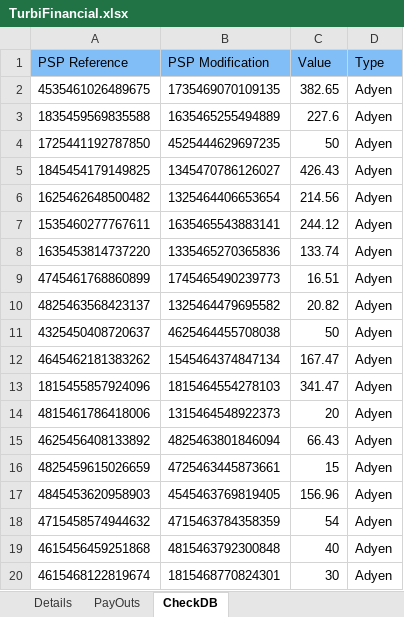
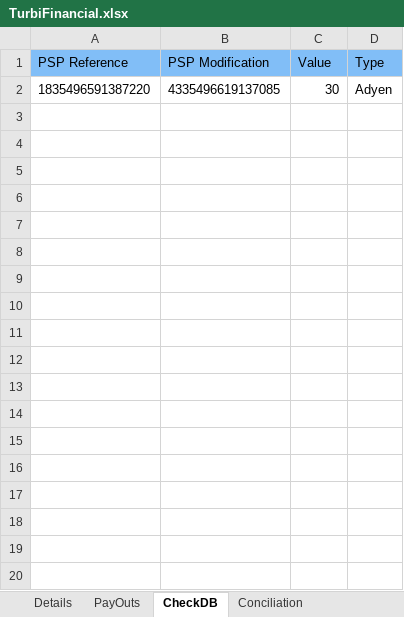
Before and after one commit to srfdutra/turbifinancial, an Excel workbook: TurbiFinancial.xlsx, sheet CheckDB, drawn as a sheet; only a part is shown; values as stored, in another font and other column widths than the file's, no borders; removed rows and columns are numbered as before the commit, all else as after; the diff covers the shown part only; the diff names each change by its address in the sheet, - before the commit and + after, or states it on an @@ line.

```diff
--- a/TurbiFinancial.xlsx (sheet CheckDB)
+++ b/TurbiFinancial.xlsx (sheet CheckDB)
+sheet tab: Conciliation
-row 2: 4535461026489675 | 1735469070109135 | 382.65 | Adyen
-row 3: 1835459569835588 | 1635465255494889 | 227.6 | Adyen
-row 4: 1725441192787850 | 4525444629697235 | 50 | Adyen
-row 5: 1845454179149825 | 1345470786126027 | 426.43 | Adyen
-row 6: 1625462648500482 | 1325464406653654 | 214.56 | Adyen
-row 7: 1535460277767611 | 1635465543883141 | 244.12 | Adyen
-row 8: 1635453814737220 | 1335465270365836 | 133.74 | Adyen
-row 9: 4745461768860899 | 1745465490239773 | 16.51 | Adyen
-row 10: 4825463568423137 | 1325464479695582 | 20.82 | Adyen
-row 11: 4325450408720637 | 4625464455708038 | 50 | Adyen
-row 12: 4645462181383262 | 1545464374847134 | 167.47 | Adyen
-row 13: 1815455857924096 | 1815464554278103 | 341.47 | Adyen
-row 14: 4815461786418006 | 1315464548922373 | 20 | Adyen
-row 15: 4625456408133892 | 4825463801846094 | 66.43 | Adyen
-row 16: 4825459615026659 | 4725463445873661 | 15 | Adyen
-row 17: 4845453620958903 | 4545463769819405 | 156.96 | Adyen
-row 18: 4715458574944632 | 4715463784358359 | 54 | Adyen
-row 19: 4615456459251868 | 4815463792300848 | 40 | Adyen
-A2 (PSP Reference): 4615468122819674
+A2 (PSP Reference): 1835496591387220
-B2 (PSP Modification): 1815468770824301
+B2 (PSP Modification): 4335496619137085
```
Also changed, not shown: 107 removed rows elsewhere in this sheet, sheet Details, sheet PayOuts, OperacoesPedidoExterno.xlsx, 20 other files.
